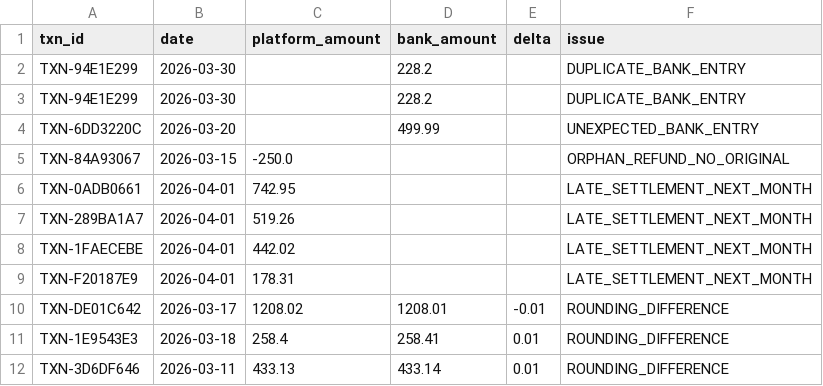
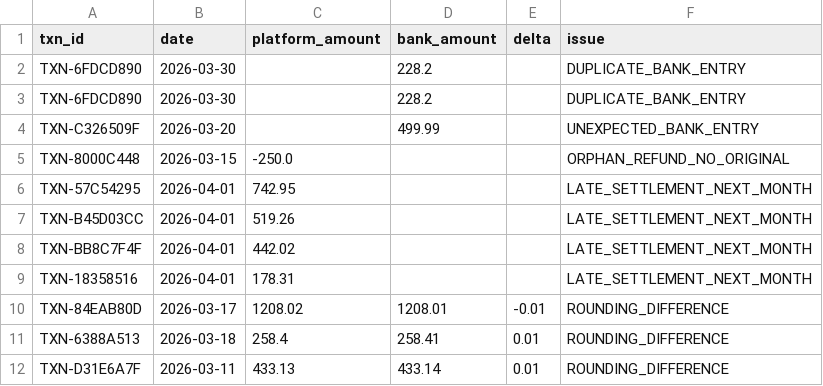
Before and after one commit to kishor-sutar/files, a CSV file: exception_report_march2026.csv, drawn as a sheet.

```diff
--- a/exception_report_march2026.csv
+++ b/exception_report_march2026.csv
@@ -1,12 +1,12 @@
 txn_id,date,platform_amount,bank_amount,delta,issue
-TXN-94E1E299,2026-03-30,,228.2,,DUPLICATE_BANK_ENTRY
-TXN-94E1E299,2026-03-30,,228.2,,DUPLICATE_BANK_ENTRY
-TXN-6DD3220C,2026-03-20,,499.99,,UNEXPECTED_BANK_ENTRY
-TXN-84A93067,2026-03-15,-250.0,,,ORPHAN_REFUND_NO_ORIGINAL
-TXN-0ADB0661,2026-04-01,742.95,,,LATE_SETTLEMENT_NEXT_MONTH
-TXN-289BA1A7,2026-04-01,519.26,,,LATE_SETTLEMENT_NEXT_MONTH
-TXN-1FAECEBE,2026-04-01,442.02,,,LATE_SETTLEMENT_NEXT_MONTH
-TXN-F20187E9,2026-04-01,178.31,,,LATE_SETTLEMENT_NEXT_MONTH
-TXN-DE01C642,2026-03-17,1208.02,1208.01,-0.01,ROUNDING_DIFFERENCE
-TXN-1E9543E3,2026-03-18,258.4,258.41,0.01,ROUNDING_DIFFERENCE
-TXN-3D6DF646,2026-03-11,433.13,433.14,0.01,ROUNDING_DIFFERENCE
+TXN-6FDCD890,2026-03-30,,228.2,,DUPLICATE_BANK_ENTRY
+TXN-6FDCD890,2026-03-30,,228.2,,DUPLICATE_BANK_ENTRY
+TXN-C326509F,2026-03-20,,499.99,,UNEXPECTED_BANK_ENTRY
+TXN-8000C448,2026-03-15,-250.0,,,ORPHAN_REFUND_NO_ORIGINAL
+TXN-57C54295,2026-04-01,742.95,,,LATE_SETTLEMENT_NEXT_MONTH
+TXN-B45D03CC,2026-04-01,519.26,,,LATE_SETTLEMENT_NEXT_MONTH
+TXN-BB8C7F4F,2026-04-01,442.02,,,LATE_SETTLEMENT_NEXT_MONTH
+TXN-18358516,2026-04-01,178.31,,,LATE_SETTLEMENT_NEXT_MONTH
+TXN-84EAB80D,2026-03-17,1208.02,1208.01,-0.01,ROUNDING_DIFFERENCE
+TXN-6388A513,2026-03-18,258.4,258.41,0.01,ROUNDING_DIFFERENCE
+TXN-D31E6A7F,2026-03-11,433.13,433.14,0.01,ROUNDING_DIFFERENCE
```
Also changed, not shown: bank_settlements.csv, platform_transactions.csv, 2 other files.
